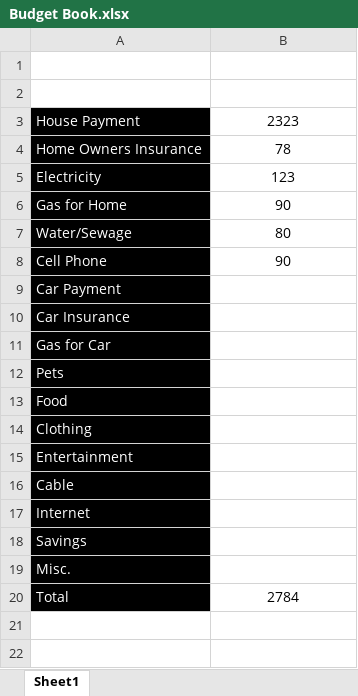
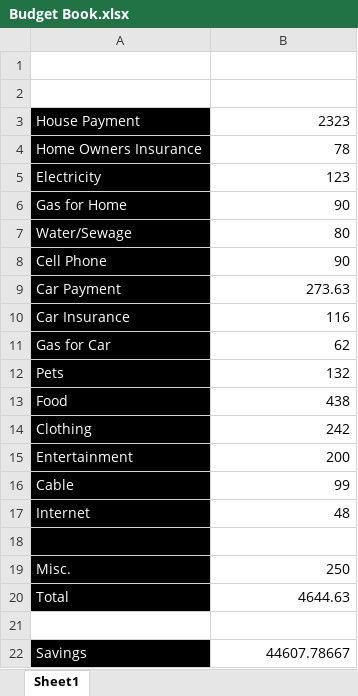
Before and after one commit to Eeriecrate/SchoolPapers, an Excel workbook: Budget Project - Charles and Tanner/Budget Book.xlsx, sheet Sheet1, drawn as a sheet; values as stored, in another font and other column widths than the file's, no borders; the diff names each change by its address in the sheet, - before the commit and + after, or states it on an @@ line.

Commit message:
Added updated book.

```diff
--- a/Budget Project - Charles and Tanner/Budget Book.xlsx (sheet Sheet1)
+++ b/Budget Project - Charles and Tanner/Budget Book.xlsx (sheet Sheet1)
-B3:B8 alignment: center
+B3:B8 alignment: right
-B9: (empty)
+B9: 273.63
-B10: (empty)
+B10: 116
-B11: (empty)
+B11: 62
-B12: (empty)
+B12: 132
-B13: (empty)
+B13: 438
-B14: (empty)
+B14: 242
-B15: (empty)
+B15: 200
-B16: (empty)
+B16: 99
-B17: (empty)
+B17: 48
-A18: Savings
+A18: (empty)
-B19: (empty)
+B19: 250
-B20: 2784
+B20: 4644.63
-B20 alignment: center
+B20 alignment: right
+row 21: (empty)
+row 22: Savings | 44607.78667
```
